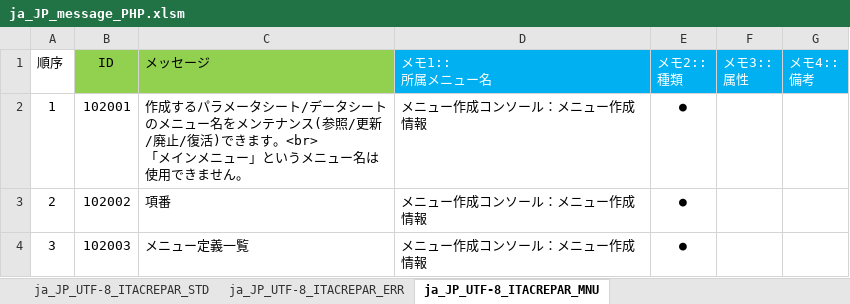
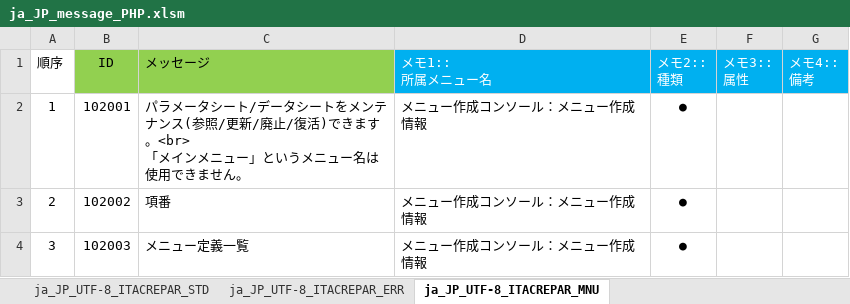
Before and after one commit to exastro-suite/it-automation, an Excel workbook: ky_message_seeds/create_param_menu/ja_JP_message_PHP.xlsm, sheet ja_JP_UTF-8_ITACREPAR_MNU, drawn as a sheet; only a part is shown; values as stored, in another font and other column widths than the file's, no borders; conditional formats not drawn; the diff names each change by its address in the sheet, - before the commit and + after, or states it on an @@ line.

```diff
--- a/ky_message_seeds/create_param_menu/ja_JP_message_PHP.xlsm (sheet ja_JP_UTF-8_ITACREPAR_MNU)
+++ b/ky_message_seeds/create_param_menu/ja_JP_message_PHP.xlsm (sheet ja_JP_UTF-8_ITACREPAR_MNU)
-C2 (メッセージ): 作成するパラメータシート/データシートのメニュー名をメンテ…
+C2 (メッセージ): パラメータシート/データシートをメンテ…
```
Also changed, not shown: ky_message_seeds/create_param_menu/en_US_message_JS.xlsm, ky_message_seeds/create_param_menu/en_US_message_PHP.xlsm, 4 other files.
